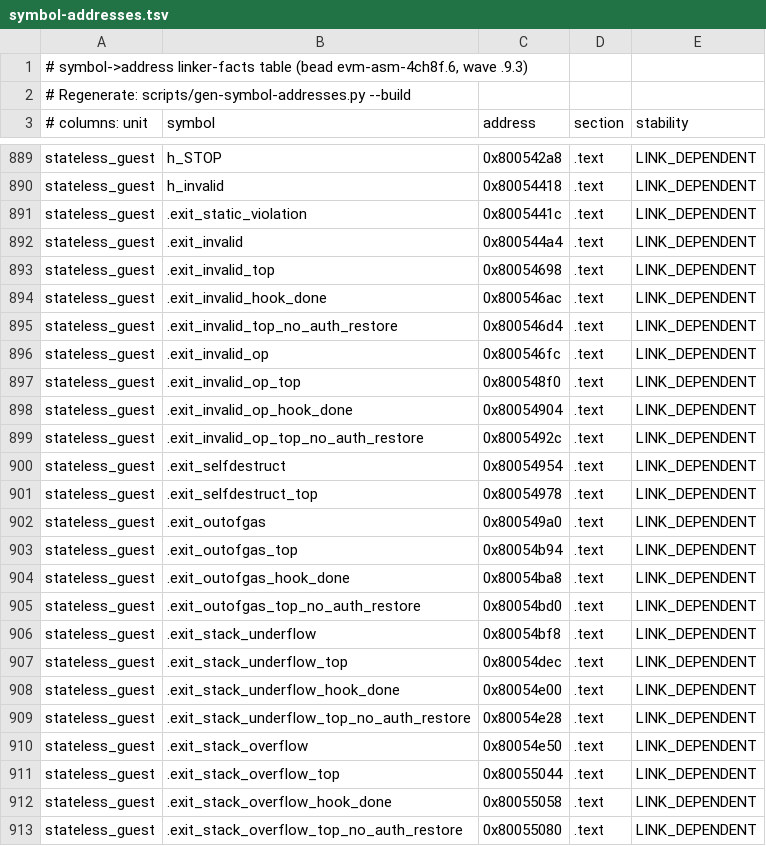
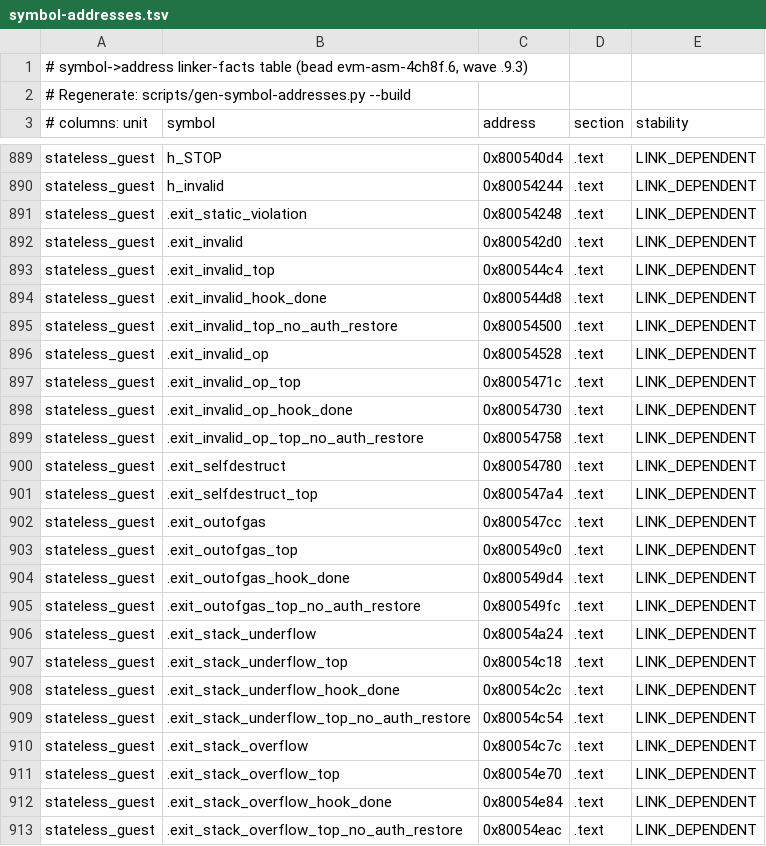
Before and after one commit to Verified-zkEVM/evm-asm, a TSV file: scripts/asm-fixtures/symbol-addresses.tsv, drawn as a sheet; only a part is shown, gaps mark what is left out; the diff covers the shown part only; the diff names each change by its address in the sheet, - before the commit and + after, or states it on an @@ line.

```diff
--- a/scripts/asm-fixtures/symbol-addresses.tsv
+++ b/scripts/asm-fixtures/symbol-addresses.tsv
-C889 (address): 0x800542a8
+C889 (address): 0x800540d4
-C890 (address): 0x80054418
+C890 (address): 0x80054244
-C891 (address): 0x8005441c
+C891 (address): 0x80054248
-C892 (address): 0x800544a4
+C892 (address): 0x800542d0
-C893 (address): 0x80054698
+C893 (address): 0x800544c4
-C894 (address): 0x800546ac
+C894 (address): 0x800544d8
-C895 (address): 0x800546d4
+C895 (address): 0x80054500
-C896 (address): 0x800546fc
+C896 (address): 0x80054528
-C897 (address): 0x800548f0
+C897 (address): 0x8005471c
-C898 (address): 0x80054904
+C898 (address): 0x80054730
-C899 (address): 0x8005492c
+C899 (address): 0x80054758
-C900 (address): 0x80054954
+C900 (address): 0x80054780
-C901 (address): 0x80054978
+C901 (address): 0x800547a4
-C902 (address): 0x800549a0
+C902 (address): 0x800547cc
-C903 (address): 0x80054b94
+C903 (address): 0x800549c0
-C904 (address): 0x80054ba8
+C904 (address): 0x800549d4
-C905 (address): 0x80054bd0
+C905 (address): 0x800549fc
-C906 (address): 0x80054bf8
+C906 (address): 0x80054a24
-C907 (address): 0x80054dec
+C907 (address): 0x80054c18
-C908 (address): 0x80054e00
+C908 (address): 0x80054c2c
-C909 (address): 0x80054e28
+C909 (address): 0x80054c54
-C910 (address): 0x80054e50
+C910 (address): 0x80054c7c
-C911 (address): 0x80055044
+C911 (address): 0x80054e70
-C912 (address): 0x80055058
+C912 (address): 0x80054e84
-C913 (address): 0x80055080
+C913 (address): 0x80054eac
```
Also changed, not shown: 42 edited cells elsewhere in this file, 2 other files.
